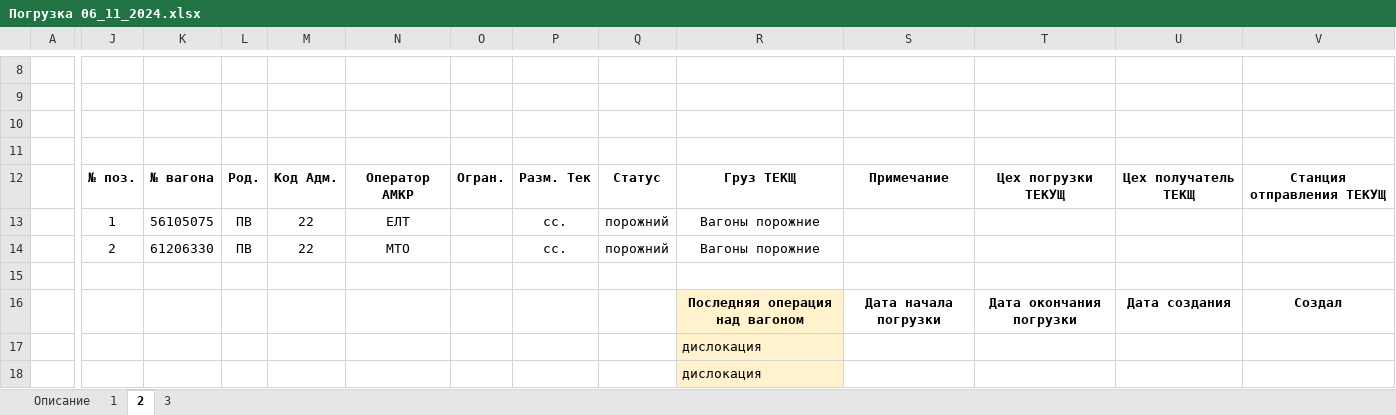
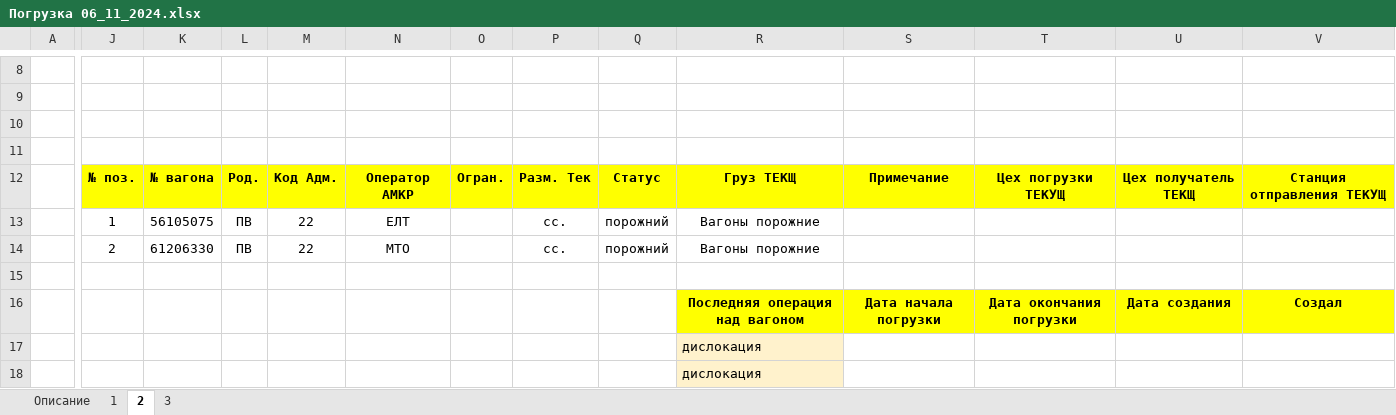
Before and after one commit to ealevchenko/IDSRW_UI, an Excel workbook: doc/descriptions/Погрузка 06_11_2024.xlsx, sheet 2, drawn as a sheet; only a part is shown, gaps mark what is left out; values as stored, in another font and other column widths than the file's, no borders; charts and pictures not drawn; the diff covers the shown part only; the diff names each change by its address in the sheet, - before the commit and + after, or states it on an @@ line.

```diff
--- a/doc/descriptions/Погрузка 06_11_2024.xlsx (sheet 2)
+++ b/doc/descriptions/Погрузка 06_11_2024.xlsx (sheet 2)
-J12:V12 fill: none
+J12:V12 fill: #FFFF00
-R16 fill: #FFF2CC
+R16 fill: #FFFF00
-S16:V16 fill: none
+S16:V16 fill: #FFFF00
```
Also changed, not shown: cell formats elsewhere in this sheet, 1 other file.
